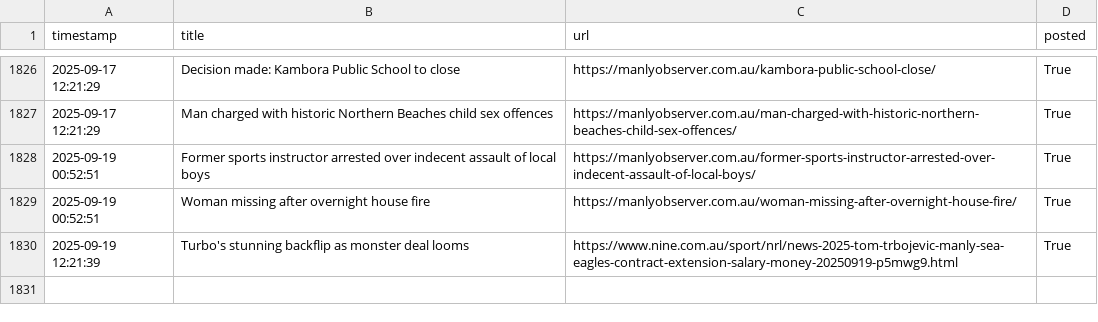
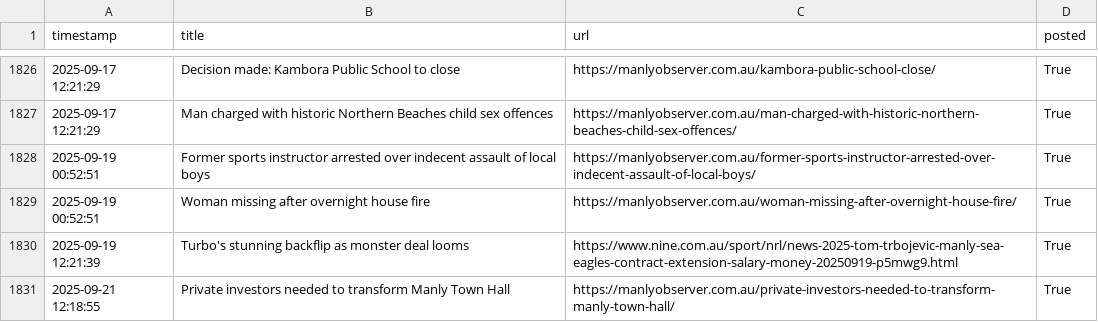
Before and after one commit to alexlaverty/manlybeach-reddit-bot, a CSV file: data.csv, drawn as a sheet; only a part is shown, gaps mark what is left out.

```diff
--- a/data.csv
+++ b/data.csv
@@ -1830 +1830,2 @@ timestamp,title,url,posted
 2025-09-19 12:21:39,Turbo's stunning backflip as monster deal looms,https://www.nine.com.au/sport/nrl/news-2025-tom-trbojevic-manly-sea-eagles-contract-extension-salary-money-20250919-p5mwg9.html,True
+2025-09-21 12:18:55,Private investors needed to transform Manly Town Hall,https://manlyobserver.com.au/private-investors-needed-to-transform-manly-town-hall/,True
```
